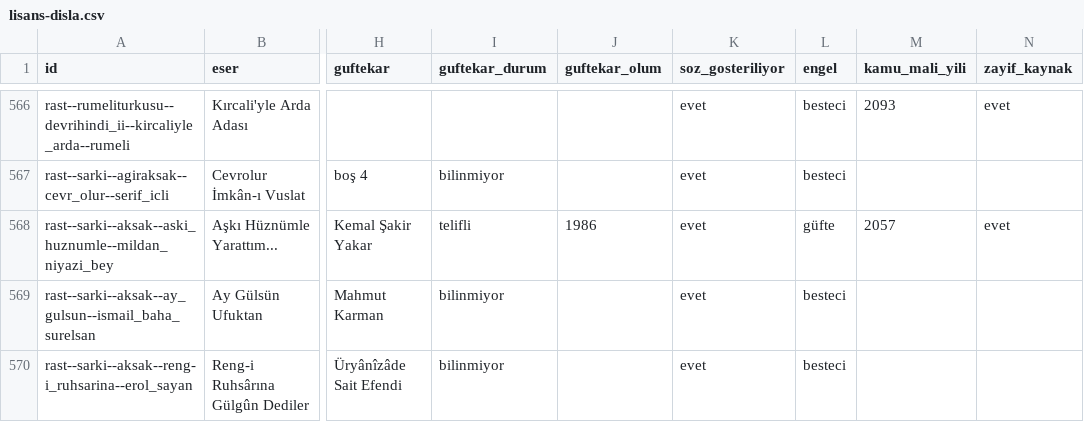
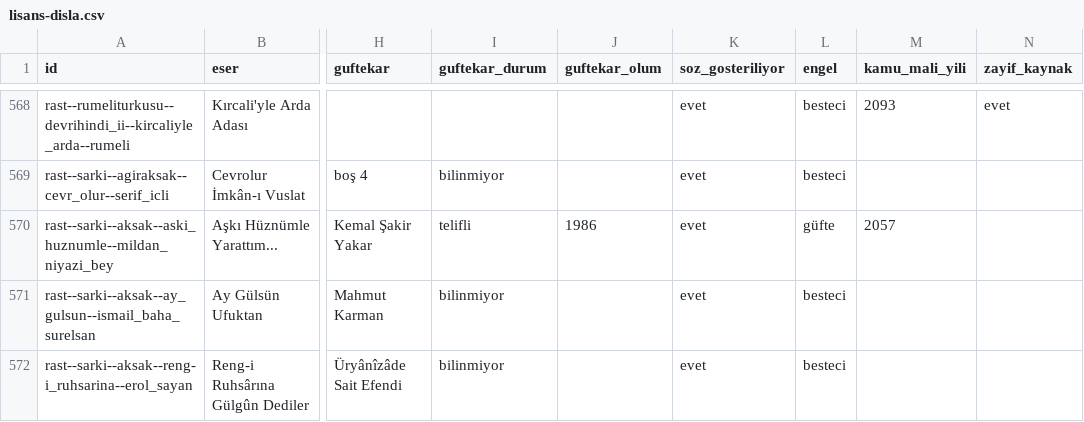
Before and after one commit to alikrc/Sol-Klarnet, a CSV file: docs/lisans-disla.csv, drawn as a sheet; only a part is shown, gaps mark what is left out; addresses are those after the commit; the diff covers the shown part only; the diff names each change by its address in the sheet, - before the commit and + after, or states it on an @@ line.

```diff
--- a/docs/lisans-disla.csv
+++ b/docs/lisans-disla.csv
-N570 (zayif_kaynak): evet
+N570 (zayif_kaynak): (empty)
```
Also changed, not shown: 2 added rows and 12 edited cells elsewhere in this file, docs/lisans-belirsiz.csv, docs/lisans-besteciler.csv, 3 other files.
